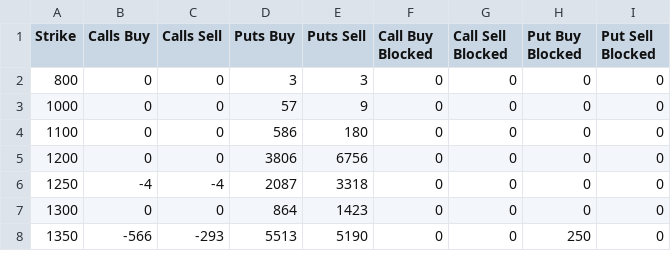
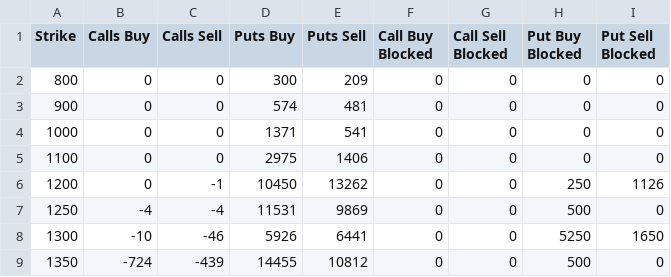
Before and after one commit to gmurra11/trading, a CSV file: data-weekly/LVT-WEEKLY-17MAR23.csv, drawn as a sheet; only a part is shown; the diff covers the shown part only.

```diff
--- a/data-weekly/LVT-WEEKLY-17MAR23.csv
+++ b/data-weekly/LVT-WEEKLY-17MAR23.csv
@@ -1,8 +1,9 @@
 "Strike","Calls Buy","Calls Sell","Puts Buy","Puts Sell","Call Buy Blocked","Call Sell Blocked","Put Buy Blocked","Put Sell Blocked"
-"800",0,0,3,3,0,0,0,0
-"1000",0,0,57,9,0,0,0,0
-"1100",0,0,586,180,0,0,0,0
-"1200",0,0,3806,6756,0,0,0,0
-"1250",-4,-4,2087,3318,0,0,0,0
-"1300",0,0,864,1423,0,0,0,0
-"1350",-566,-293,5513,5190,0,0,250,0
+"800",0,0,300,209,0,0,0,0
+"900",0,0,574,481,0,0,0,0
+"1000",0,0,1371,541,0,0,0,0
+"1100",0,0,2975,1406,0,0,0,0
+"1200",0,-1,10450,13262,0,0,250,1126
+"1250",-4,-4,11531,9869,0,0,500,0
+"1300",-10,-46,5926,6441,0,0,5250,1650
+"1350",-724,-439,14455,10812,0,0,500,0
```
Also changed, not shown: 61 edited cells elsewhere in this file, data-quarterly/daily/LVT-WEEKLY-30JUN23.csv, data-skew/LVT-SKEW25-1D-BTC.csv, 13 other files.
